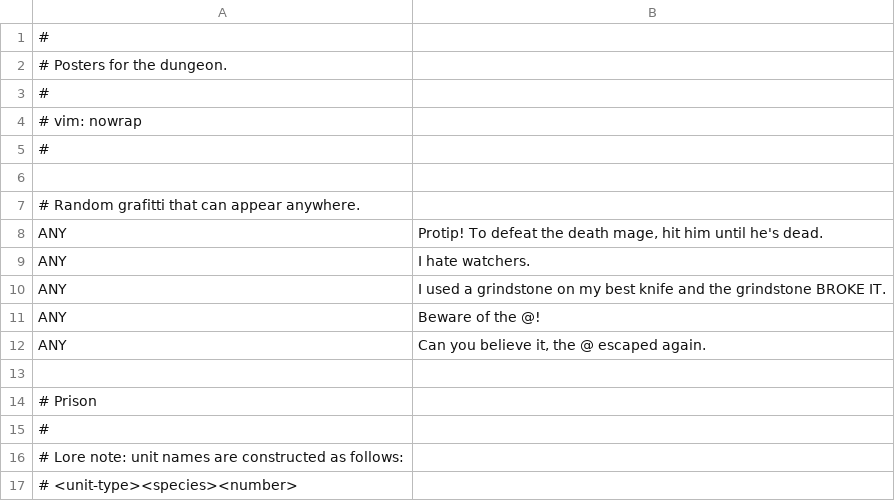
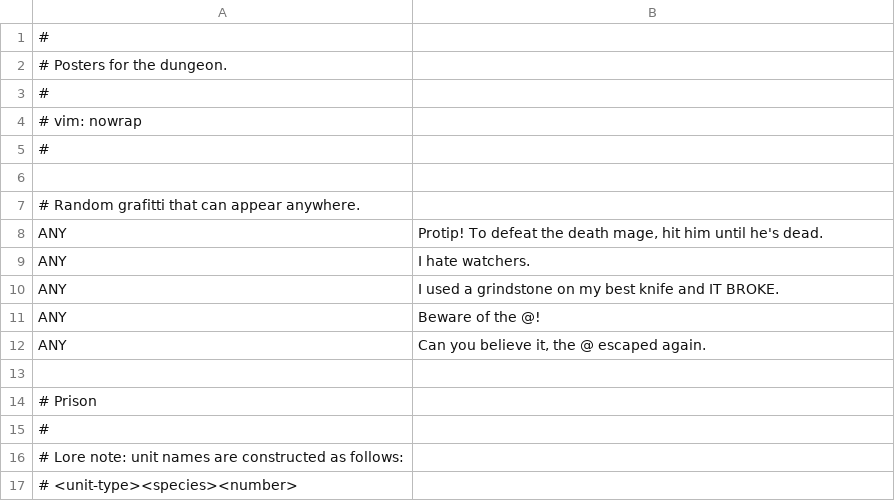
Before and after one commit to kiedtl/roguelike, a TSV file: data/posters.tsv, drawn as a sheet; only a part is shown; the diff covers the shown part only.

```diff
--- a/data/posters.tsv
+++ b/data/posters.tsv
@@ -9,3 +9,3 @@
 "ANY"	"I hate watchers."
-"ANY"	"I used a grindstone on my best knife and the grindstone BROKE IT."
+"ANY"	"I used a grindstone on my best knife and IT BROKE."
 "ANY"	"Beware of the @!"
```
Also changed, not shown: 10 added rows, 7 removed rows and 6 edited cells elsewhere in this file, 6 other files.
